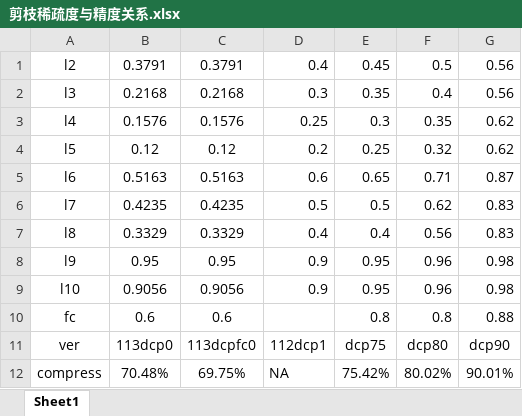
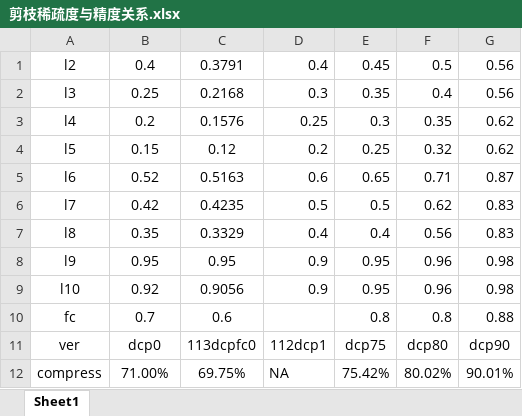
Before and after one commit to HuiLanAi/FG-052D, an Excel workbook: 052c doc/dcp_model_version/剪枝稀疏度与精度关系.xlsx, sheet Sheet1, drawn as a sheet; values as stored, in another font and other column widths than the file's, no borders; the diff names each change by its address in the sheet, - before the commit and + after, or states it on an @@ line.

```diff
--- a/052c doc/dcp_model_version/剪枝稀疏度与精度关系.xlsx (sheet Sheet1)
+++ b/052c doc/dcp_model_version/剪枝稀疏度与精度关系.xlsx (sheet Sheet1)
-B1: 0.3791
+B1: 0.4
-B2: 0.2168
+B2: 0.25
-B3: 0.1576
+B3: 0.2
-B4: 0.12
+B4: 0.15
-B5: 0.5163
+B5: 0.52
-B6: 0.4235
+B6: 0.42
-B7: 0.3329
+B7: 0.35
-B9: 0.9056
+B9: 0.92
-B10: 0.6
+B10: 0.7
-B11: 113dcp0
+B11: dcp0
-B12: 70.48%
+B12: 71.00%
```
Also changed, not shown: 24 other files.
